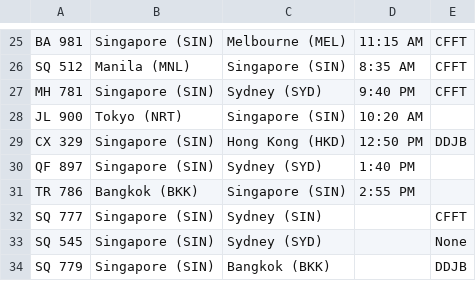
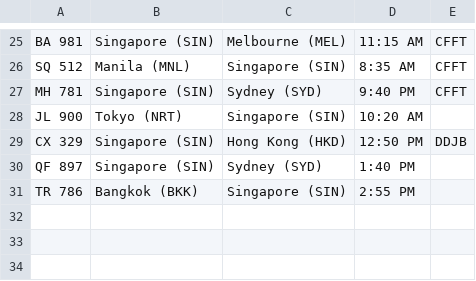
Before and after one commit to LT-YX/S10267226_PRG2Assignment, a CSV file: S10267226_PRG2Assignment/S10267226_PRG2Assignment/bin/Debug/net8.0/flights.csv, drawn as a sheet; only a part is shown, gaps mark what is left out.

```diff
--- a/S10267226_PRG2Assignment/S10267226_PRG2Assignment/bin/Debug/net8.0/flights.csv
+++ b/S10267226_PRG2Assignment/S10267226_PRG2Assignment/bin/Debug/net8.0/flights.csv
@@ -31,4 +31 @@ QF 897,Singapore (SIN),Sydney (SYD),1:40 PM,
 TR 786,Bangkok (BKK),Singapore (SIN),2:55 PM,
-SQ 777,Singapore (SIN),Sydney (SIN),,CFFT,
-SQ 545,Singapore (SIN),Sydney (SYD),,None,
-SQ 779,Singapore (SIN),Bangkok (BKK),,DDJB,
```
Also changed, not shown: 12 other files.
